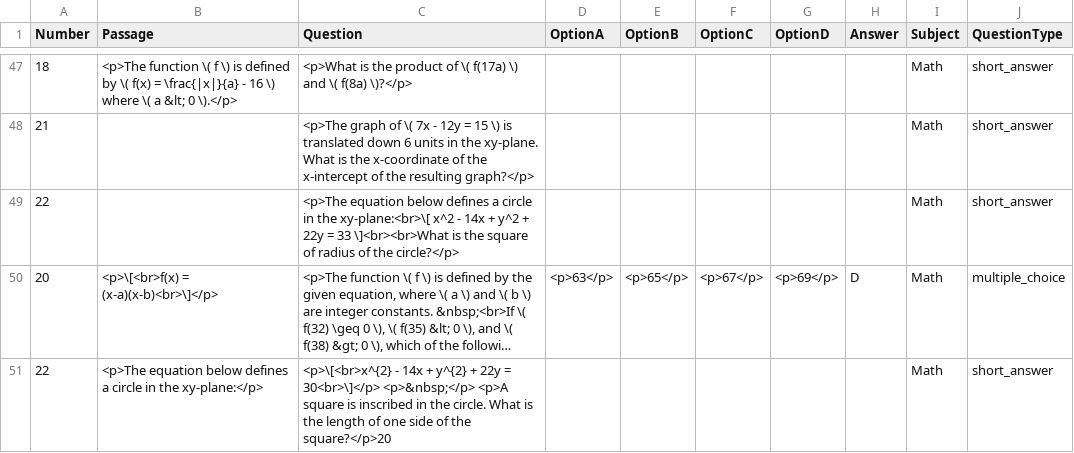
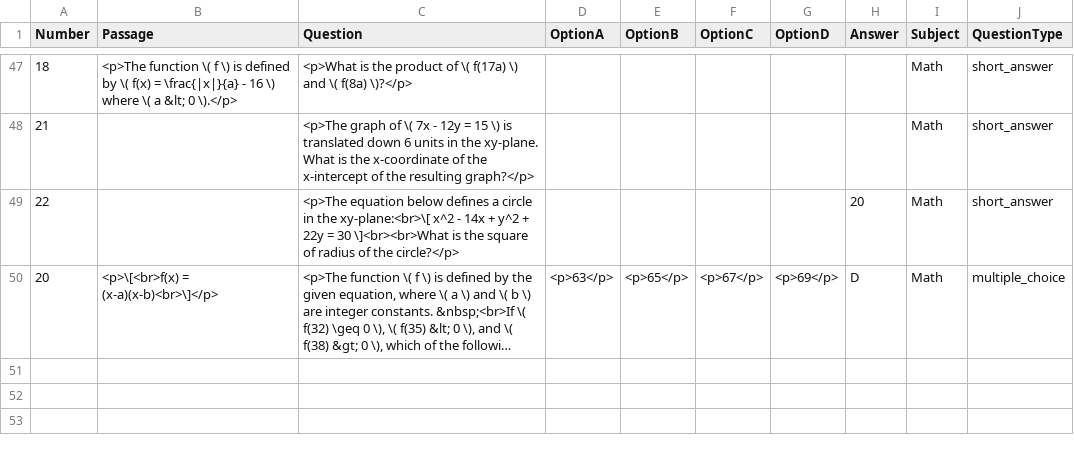
Before and after one commit to SuperfastSAT1600/MJ-sat-diagnostic-test, a CSV file: questions.csv, drawn as a sheet; only a part is shown, gaps mark what is left out; long unchanged cells end in …; the diff names each change by its address in the sheet, - before the commit and + after, or states it on an @@ line.

Commit message:
Update Math 20 and 22 answers in questions.csv and Unit DB2

```diff
--- a/questions.csv
+++ b/questions.csv
-C49 (Question): …22y = 33 \]<br><br>What is…
+C49 (Question): …22y = 30 \]<br><br>What is…
-H49 (Answer): (empty)
+H49 (Answer): 20
-row 51: 22 | <p>The equation below defines a circle in the xy-plane:</p> | <p>\[<br>x^{2} - 14x + y^{2} + 22y = 30<br>\]</p> <p>&nbsp;</p> <p>A square is inscribed in the circle. What is the length of one side of the square?</p>20 |  |  |  |  |  | Math | short_answer
```
